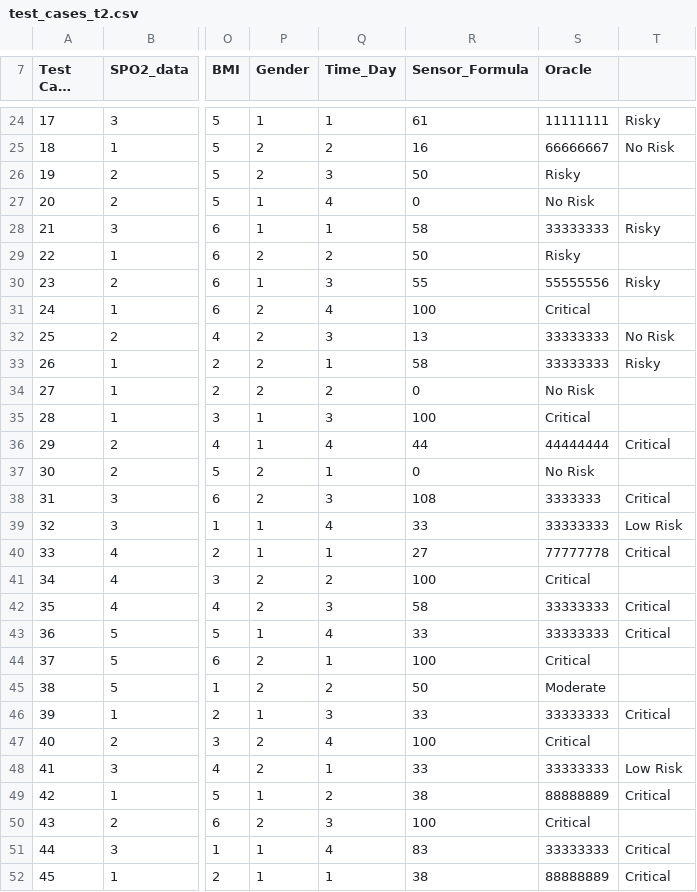
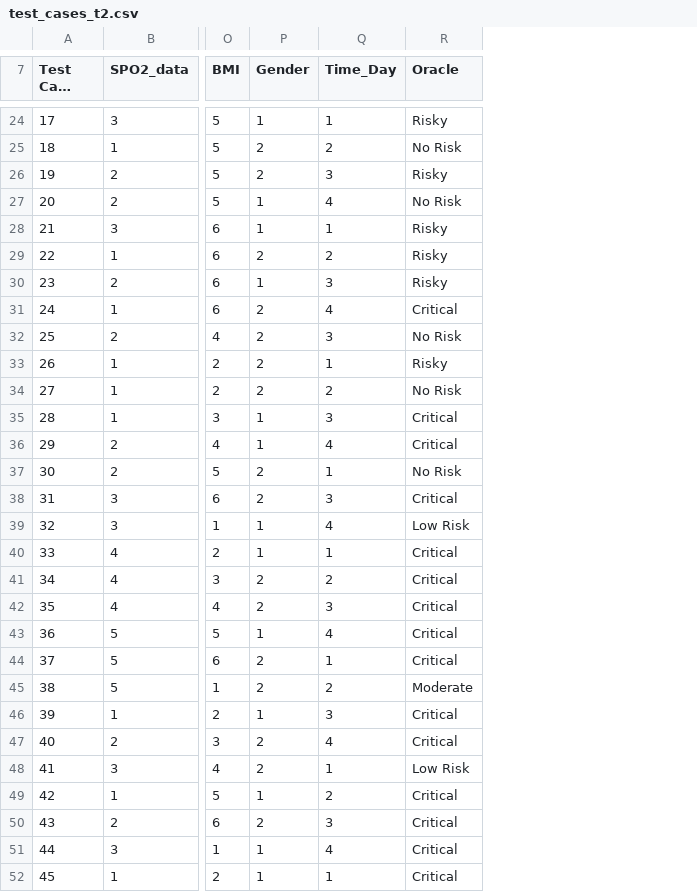
Before and after one commit to rdinizcal/ct4bsn-replication_package, a CSV file: test_cases/test_cases_t2.csv, drawn as a sheet; only a part is shown, gaps mark what is left out; long unchanged cells end in …; removed rows and columns are numbered as before the commit, all else as after; the diff covers the shown part only; the diff names each change by its address in the sheet, - before the commit and + after, or states it on an @@ line.

Commit message:
now i deleted the proper column

```diff
--- a/test_cases/test_cases_t2.csv
+++ b/test_cases/test_cases_t2.csv
-column R (Sensor_Formula), rows 24-52: 61 | 16 | 50 | 0 | 58 | 50 | 55 | 100 | 13 | 58 | 0 | 100 | 44 | 0 | 108 | 33 | 27 | 100 | 58 | 33 | 100 | 50 | 33 | 100 | 33 | 38 | 100 | 83 | 38
-column S (Oracle), rows 24-52: 11111111 | 66666667 | Risky | No Risk | 33333333 | Risky | 55555556 | Critical | 33333333 | 33333333 | No Risk | Critical | 44444444 | No Risk | 3333333 | 33333333 | 77777778 | Critical | 33333333 | 33333333 | Critical | Moderate | 33333333 | Critical | 33333333 | 88888889 | Critical | 33333333 | 88888889
-R7: (empty)
+R7: Oracle
-R26 (Oracle): (empty)
+R26 (Oracle): Risky
-R27 (Oracle): (empty)
+R27 (Oracle): No Risk
-R29 (Oracle): (empty)
+R29 (Oracle): Risky
-R31 (Oracle): (empty)
+R31 (Oracle): Critical
-R34 (Oracle): (empty)
+R34 (Oracle): No Risk
-R35 (Oracle): (empty)
+R35 (Oracle): Critical
-R37 (Oracle): (empty)
+R37 (Oracle): No Risk
-R41 (Oracle): (empty)
+R41 (Oracle): Critical
-R44 (Oracle): (empty)
+R44 (Oracle): Critical
-R45 (Oracle): (empty)
+R45 (Oracle): Moderate
-R47 (Oracle): (empty)
+R47 (Oracle): Critical
-R50 (Oracle): (empty)
+R50 (Oracle): Critical
```
Also changed, not shown: 11 edited cells elsewhere in this file.
